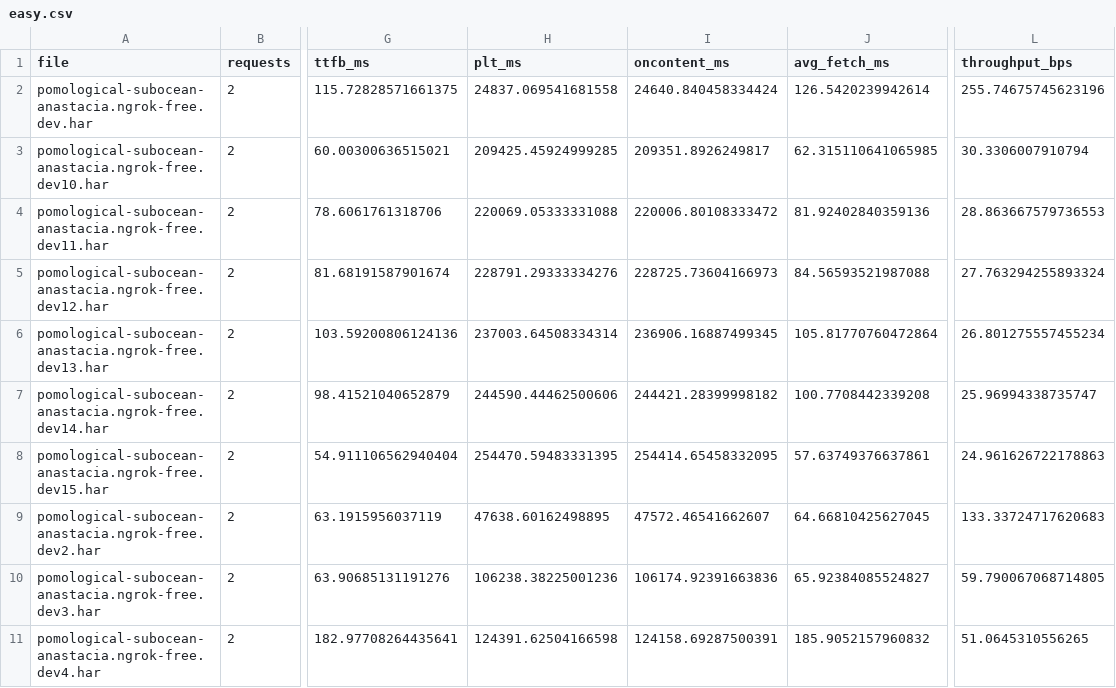
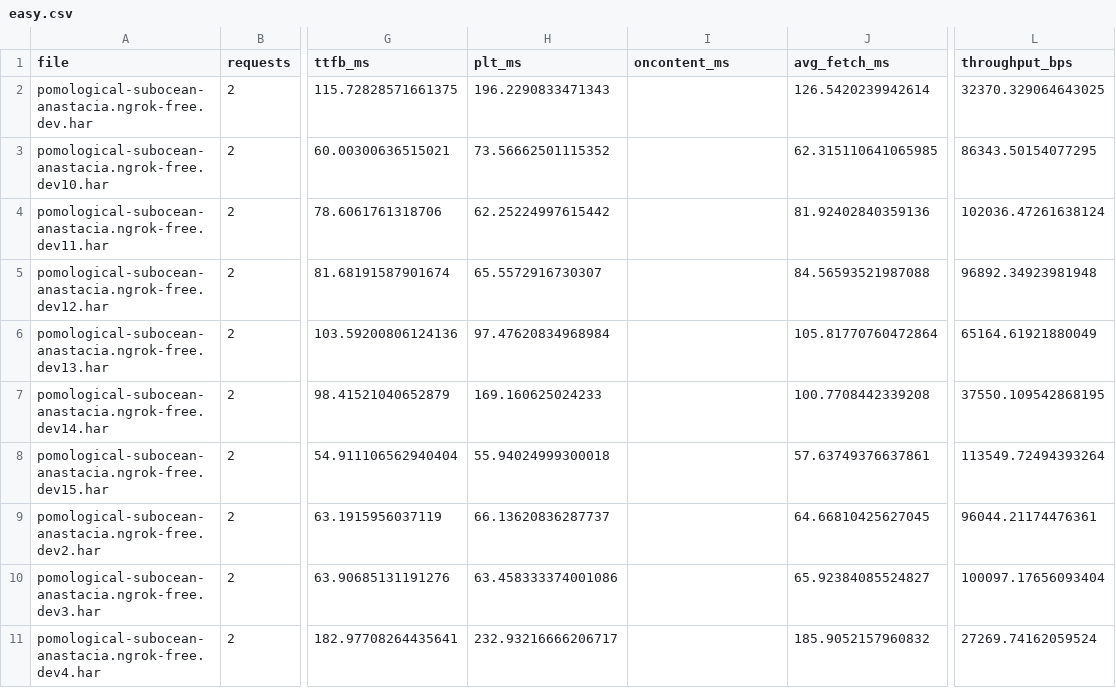
Before and after one commit to TrevorOYS/CS204-BrowserNetworkAnalysis, a CSV file: metrics/safari/easy.csv, drawn as a sheet; only a part is shown, gaps mark what is left out; the diff covers the shown part only; the diff names each change by its address in the sheet, - before the commit and + after, or states it on an @@ line.

```diff
--- a/metrics/safari/easy.csv
+++ b/metrics/safari/easy.csv
-H2 (plt_ms): 24837.069541681558
+H2 (plt_ms): 196.2290833471343
-I2 (oncontent_ms): 24640.840458334424
+I2 (oncontent_ms): (empty)
-L2 (throughput_bps): 255.74675745623196
+L2 (throughput_bps): 32370.329064643025
-H3 (plt_ms): 209425.45924999285
+H3 (plt_ms): 73.56662501115352
-I3 (oncontent_ms): 209351.8926249817
+I3 (oncontent_ms): (empty)
-L3 (throughput_bps): 30.3306007910794
+L3 (throughput_bps): 86343.50154077295
-H4 (plt_ms): 220069.05333331088
+H4 (plt_ms): 62.25224997615442
-I4 (oncontent_ms): 220006.80108333472
+I4 (oncontent_ms): (empty)
-L4 (throughput_bps): 28.863667579736553
+L4 (throughput_bps): 102036.47261638124
-H5 (plt_ms): 228791.29333334276
+H5 (plt_ms): 65.5572916730307
-I5 (oncontent_ms): 228725.73604166973
+I5 (oncontent_ms): (empty)
-L5 (throughput_bps): 27.763294255893324
+L5 (throughput_bps): 96892.34923981948
-H6 (plt_ms): 237003.64508334314
+H6 (plt_ms): 97.47620834968984
-I6 (oncontent_ms): 236906.16887499345
+I6 (oncontent_ms): (empty)
-L6 (throughput_bps): 26.801275557455234
+L6 (throughput_bps): 65164.61921880049
-H7 (plt_ms): 244590.44462500606
+H7 (plt_ms): 169.160625024233
-I7 (oncontent_ms): 244421.28399998182
+I7 (oncontent_ms): (empty)
-L7 (throughput_bps): 25.96994338735747
+L7 (throughput_bps): 37550.109542868195
-H8 (plt_ms): 254470.59483331395
+H8 (plt_ms): 55.94024999300018
-I8 (oncontent_ms): 254414.65458332095
+I8 (oncontent_ms): (empty)
-L8 (throughput_bps): 24.961626722178863
+L8 (throughput_bps): 113549.72494393264
-H9 (plt_ms): 47638.60162498895
+H9 (plt_ms): 66.13620836287737
-I9 (oncontent_ms): 47572.46541662607
+I9 (oncontent_ms): (empty)
-L9 (throughput_bps): 133.33724717620683
+L9 (throughput_bps): 96044.21174476361
-H10 (plt_ms): 106238.38225001236
+H10 (plt_ms): 63.458333374001086
-I10 (oncontent_ms): 106174.92391663836
+I10 (oncontent_ms): (empty)
-L10 (throughput_bps): 59.790067068714805
+L10 (throughput_bps): 100097.17656093404
-H11 (plt_ms): 124391.62504166598
+H11 (plt_ms): 232.93216666206717
-I11 (oncontent_ms): 124158.69287500391
+I11 (oncontent_ms): (empty)
-L11 (throughput_bps): 51.0645310556265
+L11 (throughput_bps): 27269.74162059524
```
Also changed, not shown: 15 edited cells elsewhere in this file, metrics/safari/hard.csv, metrics/safari/hard_mime.csv, 8 other files.
